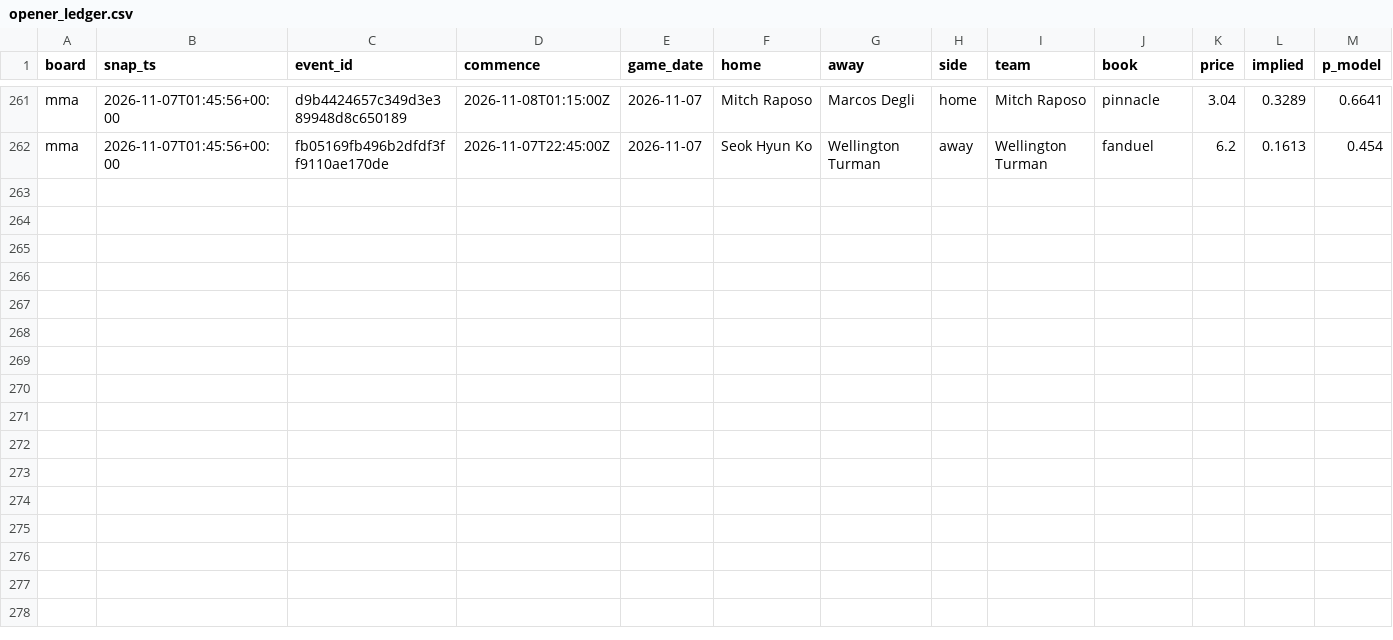
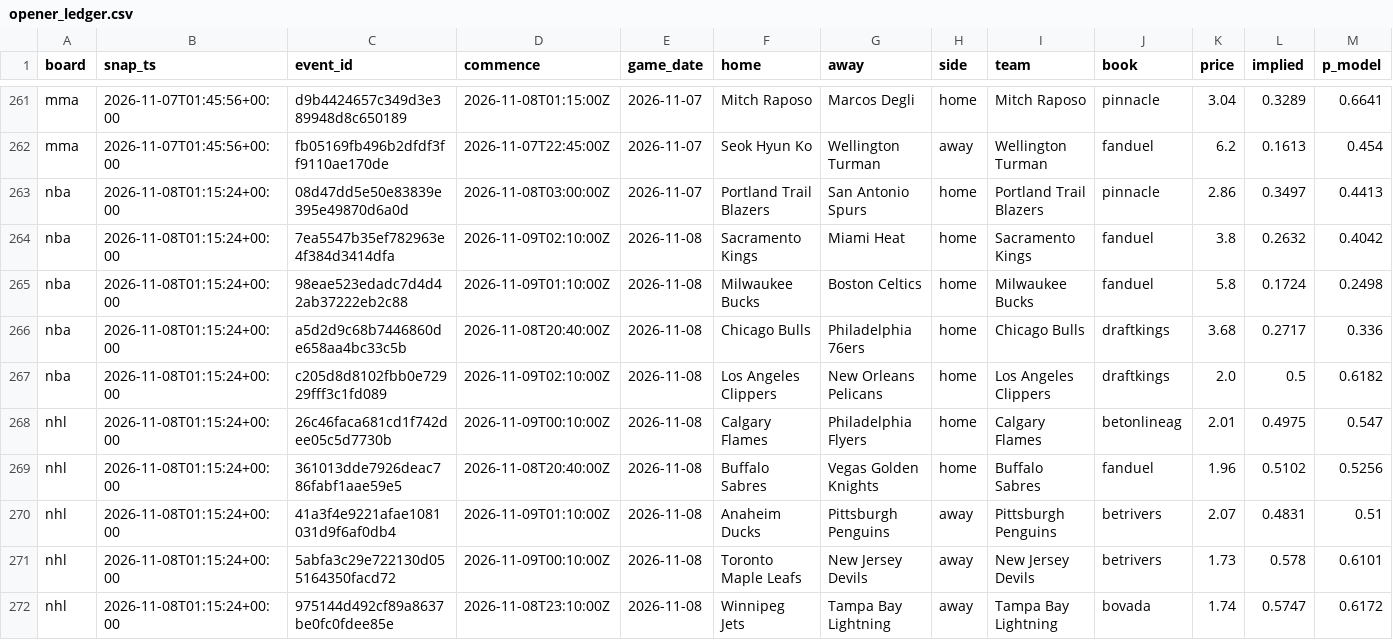
Before and after one commit to azcal/mbm-data, a CSV file: ledger/opener_ledger.csv, drawn as a sheet; only a part is shown, gaps mark what is left out; rows hold the shown columns only; the diff names each change by its address in the sheet, - before the commit and + after, or states it on an @@ line.

Commit message:
ledger 2026-11-08

```diff
--- a/ledger/opener_ledger.csv
+++ b/ledger/opener_ledger.csv
+row 263: nba | 2026-11-08T01:15:24+00:00 | 08d47dd5e50e83839e395e49870d6a0d | 2026-11-08T03:00:00Z | 2026-11-07 | Portland Trail Blazers | San Antonio Spurs | home | Portland Trail Blazers | pinnacle | 2.86 | 0.3497 | 0.4413
+row 264: nba | 2026-11-08T01:15:24+00:00 | 7ea5547b35ef782963e4f384d3414dfa | 2026-11-09T02:10:00Z | 2026-11-08 | Sacramento Kings | Miami Heat | home | Sacramento Kings | fanduel | 3.8 | 0.2632 | 0.4042
+row 265: nba | 2026-11-08T01:15:24+00:00 | 98eae523edadc7d4d42ab37222eb2c88 | 2026-11-09T01:10:00Z | 2026-11-08 | Milwaukee Bucks | Boston Celtics | home | Milwaukee Bucks | fanduel | 5.8 | 0.1724 | 0.2498
+row 266: nba | 2026-11-08T01:15:24+00:00 | a5d2d9c68b7446860de658aa4bc33c5b | 2026-11-08T20:40:00Z | 2026-11-08 | Chicago Bulls | Philadelphia 76ers | home | Chicago Bulls | draftkings | 3.68 | 0.2717 | 0.336
+row 267: nba | 2026-11-08T01:15:24+00:00 | c205d8d8102fbb0e72929fff3c1fd089 | 2026-11-09T02:10:00Z | 2026-11-08 | Los Angeles Clippers | New Orleans Pelicans | home | Los Angeles Clippers | draftkings | 2.0 | 0.5 | 0.6182
+row 268: nhl | 2026-11-08T01:15:24+00:00 | 26c46faca681cd1f742dee05c5d7730b | 2026-11-09T00:10:00Z | 2026-11-08 | Calgary Flames | Philadelphia Flyers | home | Calgary Flames | betonlineag | 2.01 | 0.4975 | 0.547
+row 269: nhl | 2026-11-08T01:15:24+00:00 | 361013dde7926deac786fabf1aae59e5 | 2026-11-08T20:40:00Z | 2026-11-08 | Buffalo Sabres | Vegas Golden Knights | home | Buffalo Sabres | fanduel | 1.96 | 0.5102 | 0.5256
+row 270: nhl | 2026-11-08T01:15:24+00:00 | 41a3f4e9221afae1081031d9f6af0db4 | 2026-11-09T01:10:00Z | 2026-11-08 | Anaheim Ducks | Pittsburgh Penguins | away | Pittsburgh Penguins | betrivers | 2.07 | 0.4831 | 0.51
+row 271: nhl | 2026-11-08T01:15:24+00:00 | 5abfa3c29e722130d055164350facd72 | 2026-11-09T00:10:00Z | 2026-11-08 | Toronto Maple Leafs | New Jersey Devils | away | New Jersey Devils | betrivers | 1.73 | 0.578 | 0.6101
+row 272: nhl | 2026-11-08T01:15:24+00:00 | 975144d492cf89a8637be0fc0fdee85e | 2026-11-08T23:10:00Z | 2026-11-08 | Winnipeg Jets | Tampa Bay Lightning | away | Tampa Bay Lightning | bovada | 1.74 | 0.5747 | 0.6172
```
